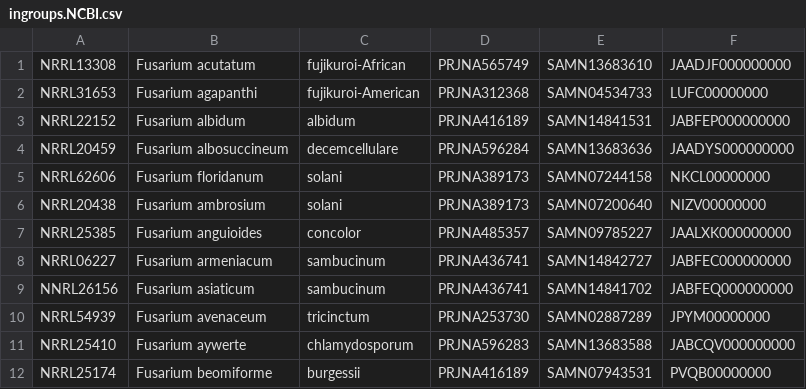
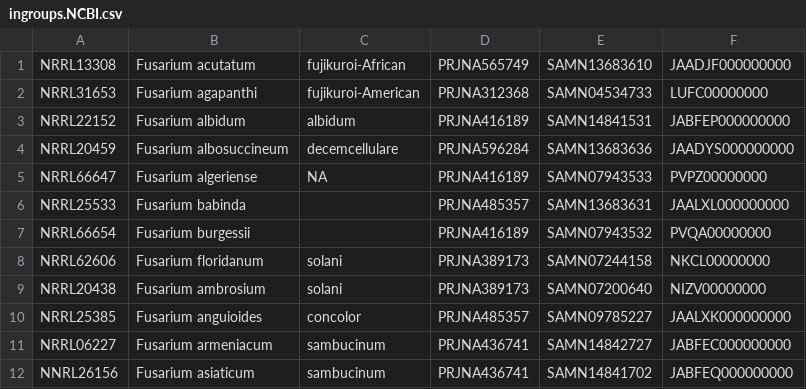
Before and after one commit to stajichlab/Fusarium_Phylogenomics, a CSV file: lib/ingroups.NCBI.csv, drawn as a sheet; only a part is shown; the shorter side is filled out with more unchanged rows; the diff names each change by its address in the sheet, - before the commit and + after, or states it on an @@ line.

```diff
--- a/lib/ingroups.NCBI.csv
+++ b/lib/ingroups.NCBI.csv
+row 5: NRRL66647 | Fusarium algeriense | NA | PRJNA416189 | SAMN07943533 | PVPZ00000000
+row 6: NRRL25533 | Fusarium babinda |  | PRJNA485357 | SAMN13683631 | JAALXL000000000
+row 7: NRRL66654 | Fusarium burgessii |  | PRJNA416189 | SAMN07943532 | PVQA00000000
```
Also changed, not shown: lib/ncbi_accessions_Fusarium.csv, lib/ncbi_accessions_taxonomy.csv.
